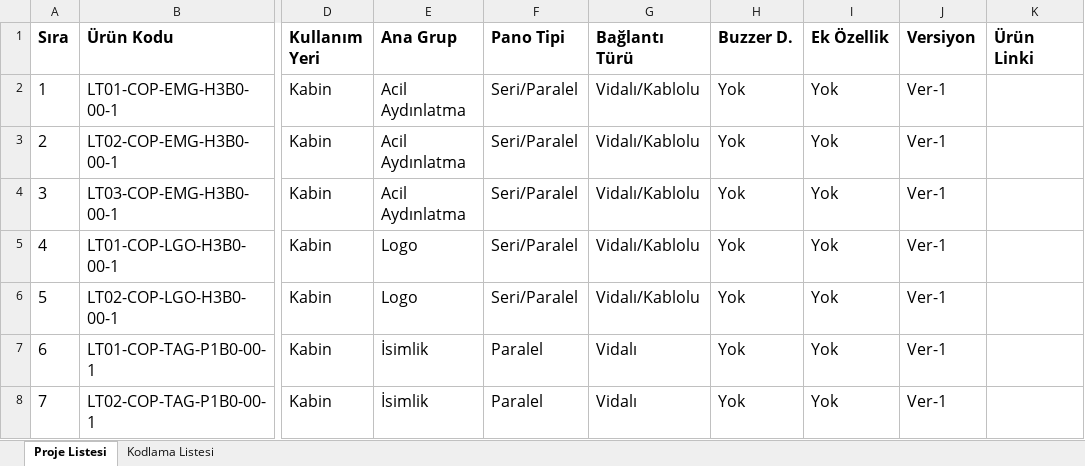
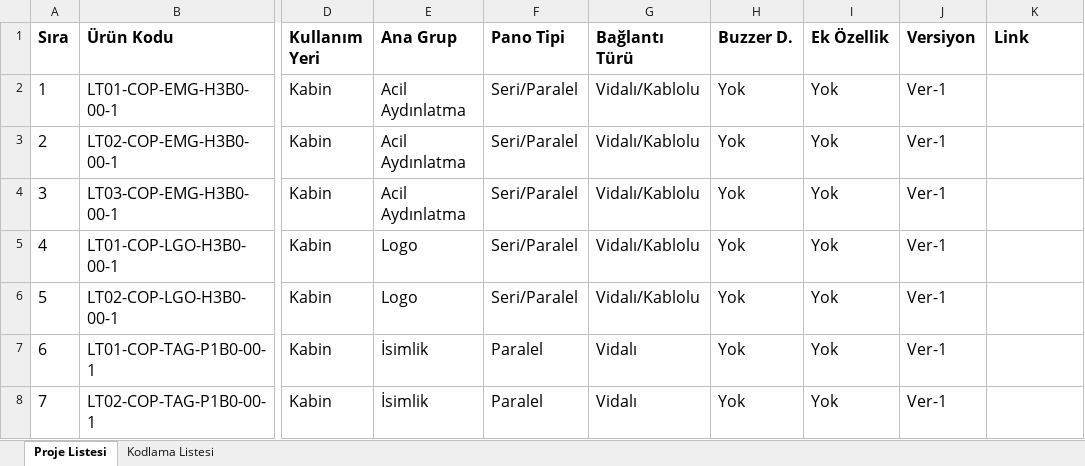
Before and after one commit to btk42/btk42.github.io, an Excel workbook: pages/aydinlatma.xlsx, sheet Proje Listesi, drawn as a sheet; only a part is shown, gaps mark what is left out; values as stored, in another font and other column widths than the file's, no borders; the diff names each change by its address in the sheet, - before the commit and + after, or states it on an @@ line.

Commit message:
Link eklentisi düzenlendi.

```diff
--- a/pages/aydinlatma.xlsx (sheet Proje Listesi)
+++ b/pages/aydinlatma.xlsx (sheet Proje Listesi)
-K1: Ürün Linki
+K1: Link
```
